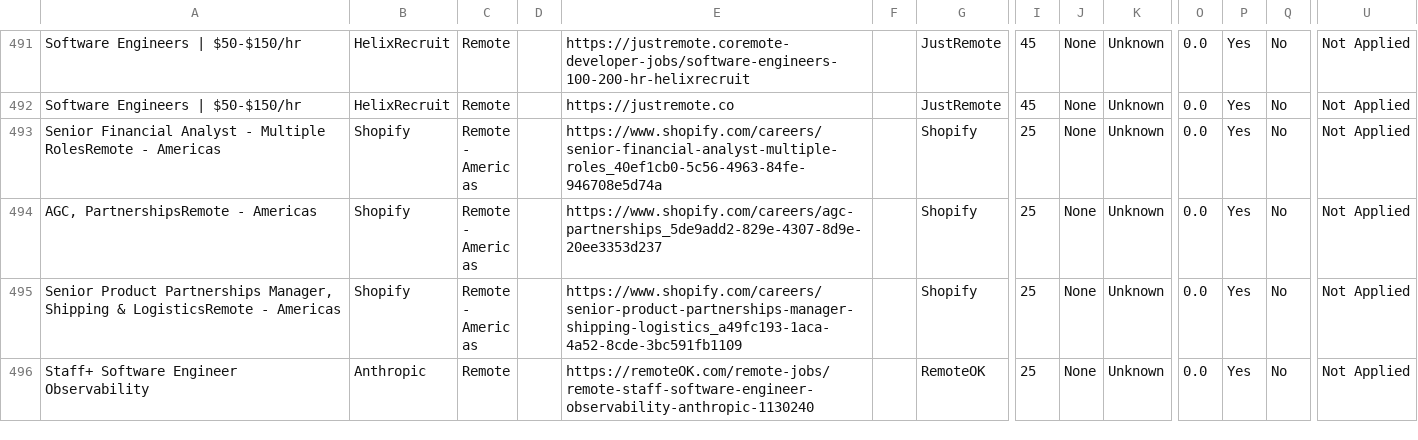
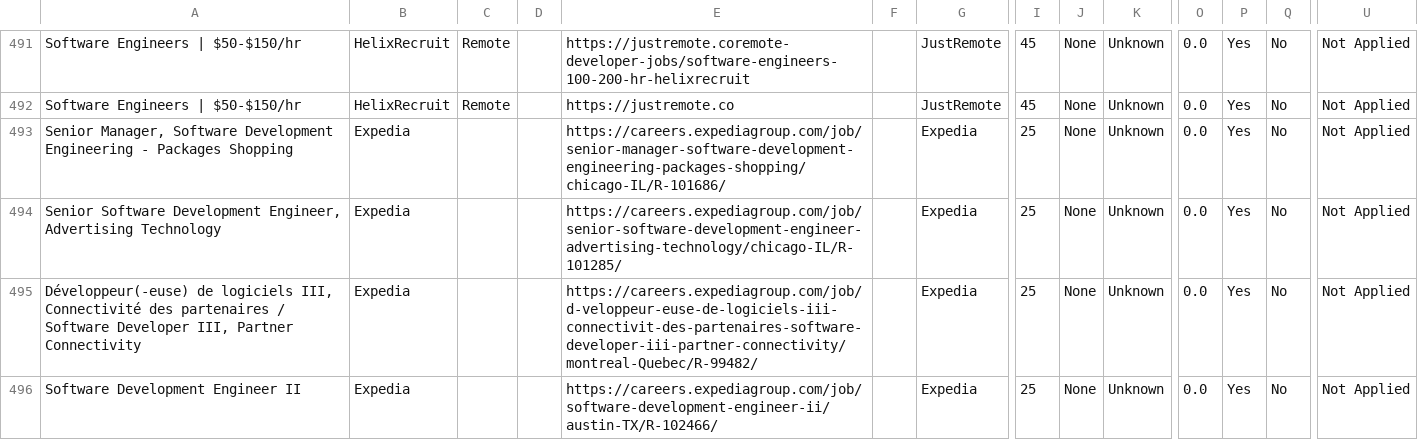
Before and after one commit to naman011/python-projects-secondary, a CSV file: data/jobs.csv, drawn as a sheet; only a part is shown, gaps mark what is left out; the shorter side is filled out with more unchanged rows; rows hold the shown columns only; the diff covers the shown part only; the diff names each change by its address in the sheet, - before the commit and + after, or states it on an @@ line.

```diff
--- a/data/jobs.csv
+++ b/data/jobs.csv
+row 493: Senior Manager, Software Development Engineering - Packages Shopping | Expedia |  |  | https://careers.expediagroup.com/job/senior-manager-software-development-engineering-packages-shopping/chicago-IL/R-101686/ |  | Expedia | 25 | None | Unknown | 0.0 | Yes | No | Not Applied
+row 494: Senior Software Development Engineer, Advertising Technology | Expedia |  |  | https://careers.expediagroup.com/job/senior-software-development-engineer-advertising-technology/chicago-IL/R-101285/ |  | Expedia | 25 | None | Unknown | 0.0 | Yes | No | Not Applied
+row 495: Développeur(-euse) de logiciels III, Connectivité des partenaires / Software Developer III, Partner Connectivity | Expedia |  |  | https://careers.expediagroup.com/job/d-veloppeur-euse-de-logiciels-iii-connectivit-des-partenaires-software-developer-iii-partner-connectivity/montreal-Quebec/R-99482/ |  | Expedia | 25 | None | Unknown | 0.0 | Yes | No | Not Applied
+row 496: Software Development Engineer II | Expedia |  |  | https://careers.expediagroup.com/job/software-development-engineer-ii/austin-TX/R-102466/ |  | Expedia | 25 | None | Unknown | 0.0 | Yes | No | Not Applied
```
Also changed, not shown: 5 added rows elsewhere in this file, 1 other file.
